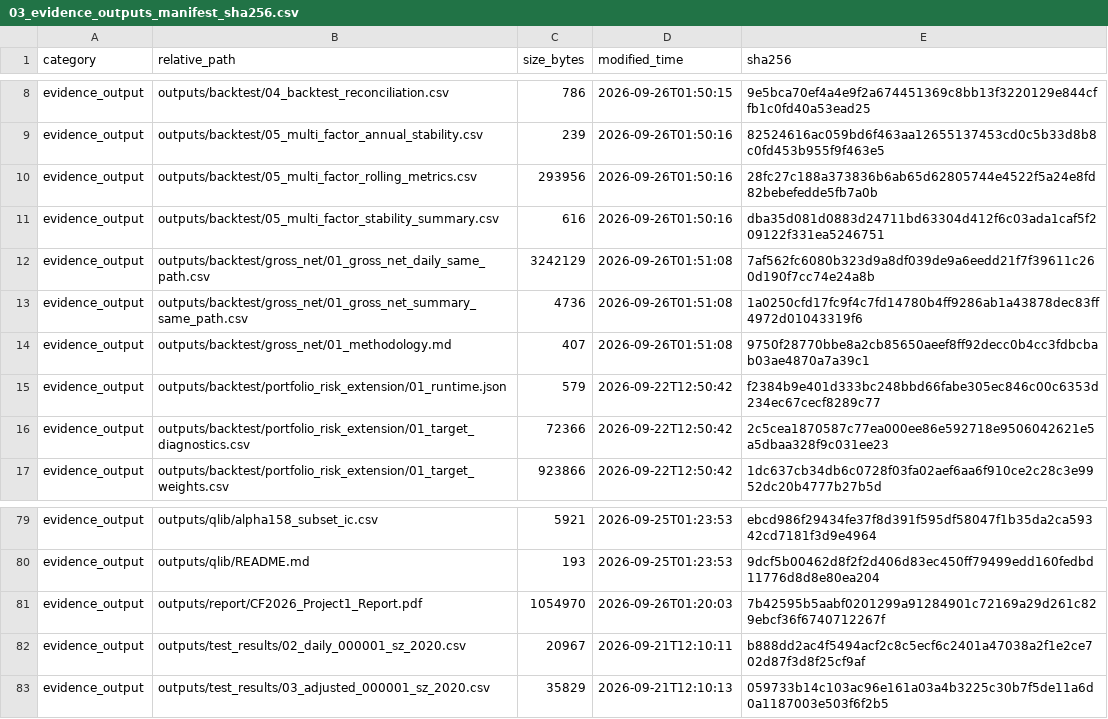
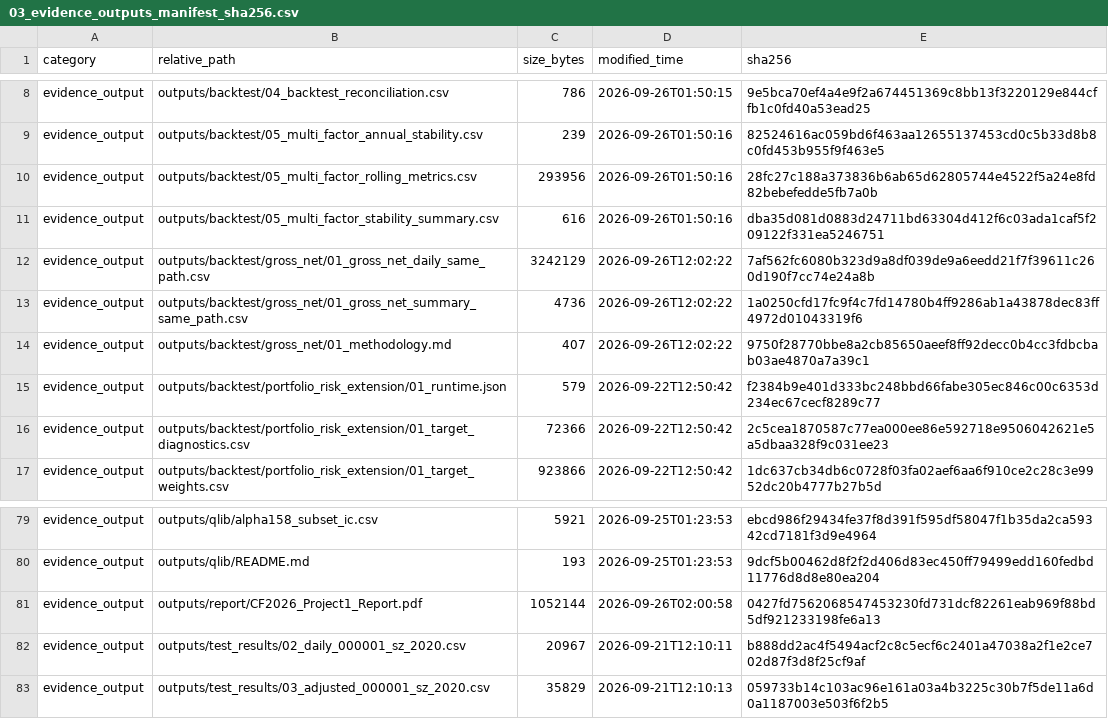
Before and after one commit to 2248386016-cmyk/CF2026_Project1, a CSV file: outputs/reproducibility/03_evidence_outputs_manifest_sha256.csv, drawn as a sheet; only a part is shown, gaps mark what is left out.

Commit message:
release: refresh report-only reproducibility package

```diff
--- a/outputs/reproducibility/03_evidence_outputs_manifest_sha256.csv
+++ b/outputs/reproducibility/03_evidence_outputs_manifest_sha256.csv
@@ -11,5 +11,5 @@ evidence_output,outputs/backtest/05_multi_factor_rolling_metrics.csv,293956,2026
 evidence_output,outputs/backtest/05_multi_factor_stability_summary.csv,616,2026-09-26T01:50:16,dba35d081d0883d24711bd63304d412f6c03ada1caf5f209122f331ea5246751
-evidence_output,outputs/backtest/gross_net/01_gross_net_daily_same_path.csv,3242129,2026-09-26T01:51:08,7af562fc6080b323d9a8df039de9a6eedd21f7f39611c260d190f7cc74e24a8b
-evidence_output,outputs/backtest/gross_net/01_gross_net_summary_same_path.csv,4736,2026-09-26T01:51:08,1a0250cfd17fc9f4c7fd14780b4ff9286ab1a43878dec83ff4972d01043319f6
-evidence_output,outputs/backtest/gross_net/01_methodology.md,407,2026-09-26T01:51:08,9750f28770bbe8a2cb85650aeef8ff92decc0b4cc3fdbcbab03ae4870a7a39c1
+evidence_output,outputs/backtest/gross_net/01_gross_net_daily_same_path.csv,3242129,2026-09-26T12:02:22,7af562fc6080b323d9a8df039de9a6eedd21f7f39611c260d190f7cc74e24a8b
+evidence_output,outputs/backtest/gross_net/01_gross_net_summary_same_path.csv,4736,2026-09-26T12:02:22,1a0250cfd17fc9f4c7fd14780b4ff9286ab1a43878dec83ff4972d01043319f6
+evidence_output,outputs/backtest/gross_net/01_methodology.md,407,2026-09-26T12:02:22,9750f28770bbe8a2cb85650aeef8ff92decc0b4cc3fdbcbab03ae4870a7a39c1
 evidence_output,outputs/backtest/portfolio_risk_extension/01_runtime.json,579,2026-09-22T12:50:42,f2384b9e401d333bc248bbd66fabe305ec846c00c6353d234ec67cecf8289c77
@@ -80,3 +80,3 @@ evidence_output,outputs/qlib/alpha158_subset_ic.csv,5921,2026-09-25T01:23:53,ebc
 evidence_output,outputs/qlib/README.md,193,2026-09-25T01:23:53,9dcf5b00462d8f2f2d406d83ec450ff79499edd160fedbd11776d8d8e80ea204
-evidence_output,outputs/report/CF2026_Project1_Report.pdf,1054970,2026-09-26T01:20:03,7b42595b5aabf0201299a91284901c72169a29d261c829ebcf36f6740712267f
+evidence_output,outputs/report/CF2026_Project1_Report.pdf,1052144,2026-09-26T02:00:58,0427fd7562068547453230fd731dcf82261eab969f88bd5df921233198fe6a13
 evidence_output,outputs/test_results/02_daily_000001_sz_2020.csv,20967,2026-09-21T12:10:11,b888dd2ac4f5494acf2c8c5ecf6c2401a47038a2f1e2ce702d87f3d8f25cf9af
```
Also changed, not shown: outputs/reproducibility/03_large_artifacts_manifest_sha256.csv, outputs/reproducibility/03_source_code_config_manifest_sha256.csv, 1 other file.
